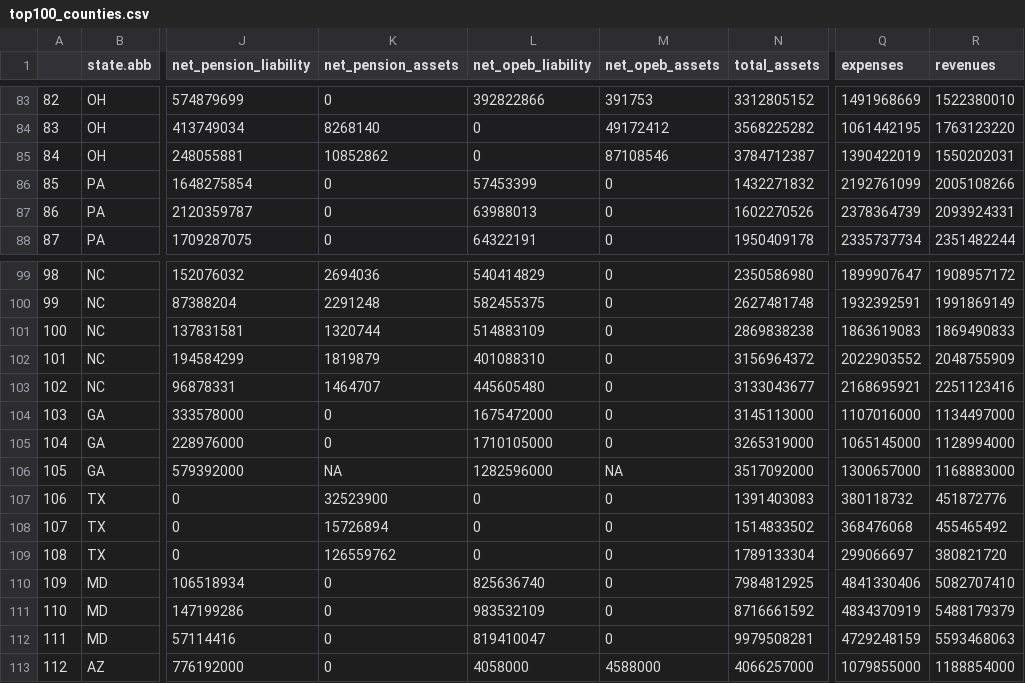
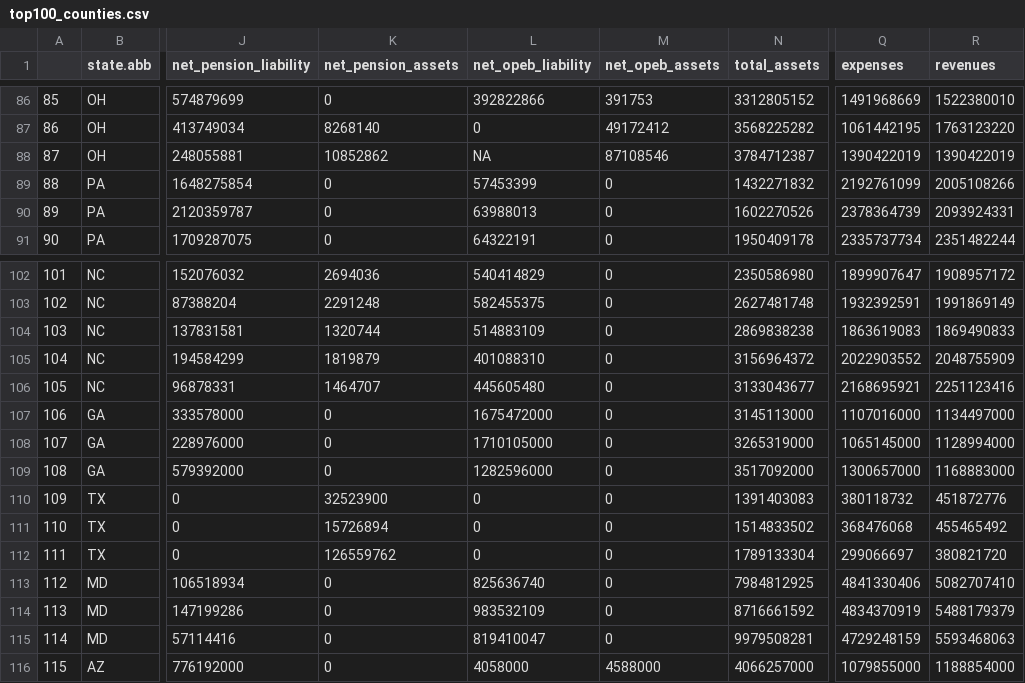
Before and after one commit to thuy2020/acfrs_data, a CSV file: output/top100_counties.csv, drawn as a sheet; only a part is shown, gaps mark what is left out; addresses are those after the commit; the diff covers the shown part only; the diff names each change by its address in the sheet, - before the commit and + after, or states it on an @@ line.

```diff
--- a/output/top100_counties.csv
+++ b/output/top100_counties.csv
@@ column A renumbered between rows 53 and 294 @@
-L88 (net_opeb_liability): 0
+L88 (net_opeb_liability): NA
-R88 (revenues): 1550202031
+R88 (revenues): 1390422019
-K109 (net_pension_assets): NA
+K109 (net_pension_assets): 0
-M109 (net_opeb_assets): NA
+M109 (net_opeb_assets): 0
```
Also changed, not shown: 3 added rows, 9 moved rows and 21 edited cells elsewhere in this file, output/all_states_3years.csv, output/top100_cities.csv, 19 other files.
